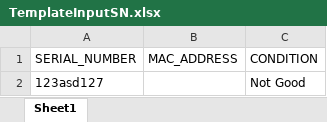
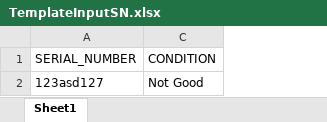
Before and after one commit to helmielix/imdev-elixer, an Excel workbook: logistik/web/uploads/TemplateInputSN.xlsx, sheet Sheet1, drawn as a sheet; values as stored, in another font and other column widths than the file's, no borders; the diff names each change by its address in the sheet, - before the commit and + after, or states it on an @@ line.

```diff
--- a/logistik/web/uploads/TemplateInputSN.xlsx (sheet Sheet1)
+++ b/logistik/web/uploads/TemplateInputSN.xlsx (sheet Sheet1)
@@ column B (MAC_ADDRESS) hidden, empty @@
```
Also changed, not shown: 5 other files.
